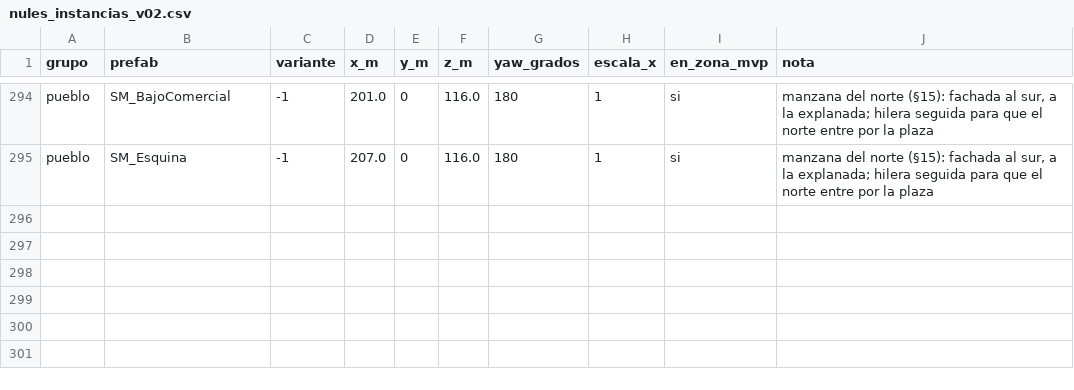
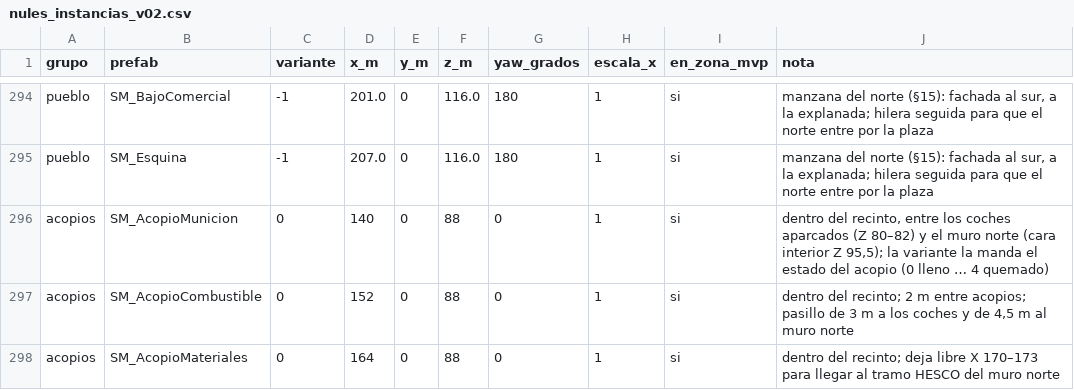
Before and after one commit to HerrKlicova/mr-mak-workspace, a CSV file: docs/niveles/nules_instancias_v02.csv, drawn as a sheet; only a part is shown, gaps mark what is left out; the diff names each change by its address in the sheet, - before the commit and + after, or states it on an @@ line.

```diff
--- a/docs/niveles/nules_instancias_v02.csv
+++ b/docs/niveles/nules_instancias_v02.csv
+row 296: acopios | SM_AcopioMunicion | 0 | 140 | 0 | 88 | 0 | 1 | si | dentro del recinto, entre los coches aparcados (Z 80–82) y el muro norte (cara interior Z 95,5); la variante la manda el estado del acopio (0 lleno … 4 quemado)
+row 297: acopios | SM_AcopioCombustible | 0 | 152 | 0 | 88 | 0 | 1 | si | dentro del recinto; 2 m entre acopios; pasillo de 3 m a los coches y de 4,5 m al muro norte
+row 298: acopios | SM_AcopioMateriales | 0 | 164 | 0 | 88 | 0 | 1 | si | dentro del recinto; deja libre X 170–173 para llegar al tramo HESCO del muro norte
```
Also changed, not shown: docs/niveles/nules_obstaculos_v1.csv, 3 other files.
